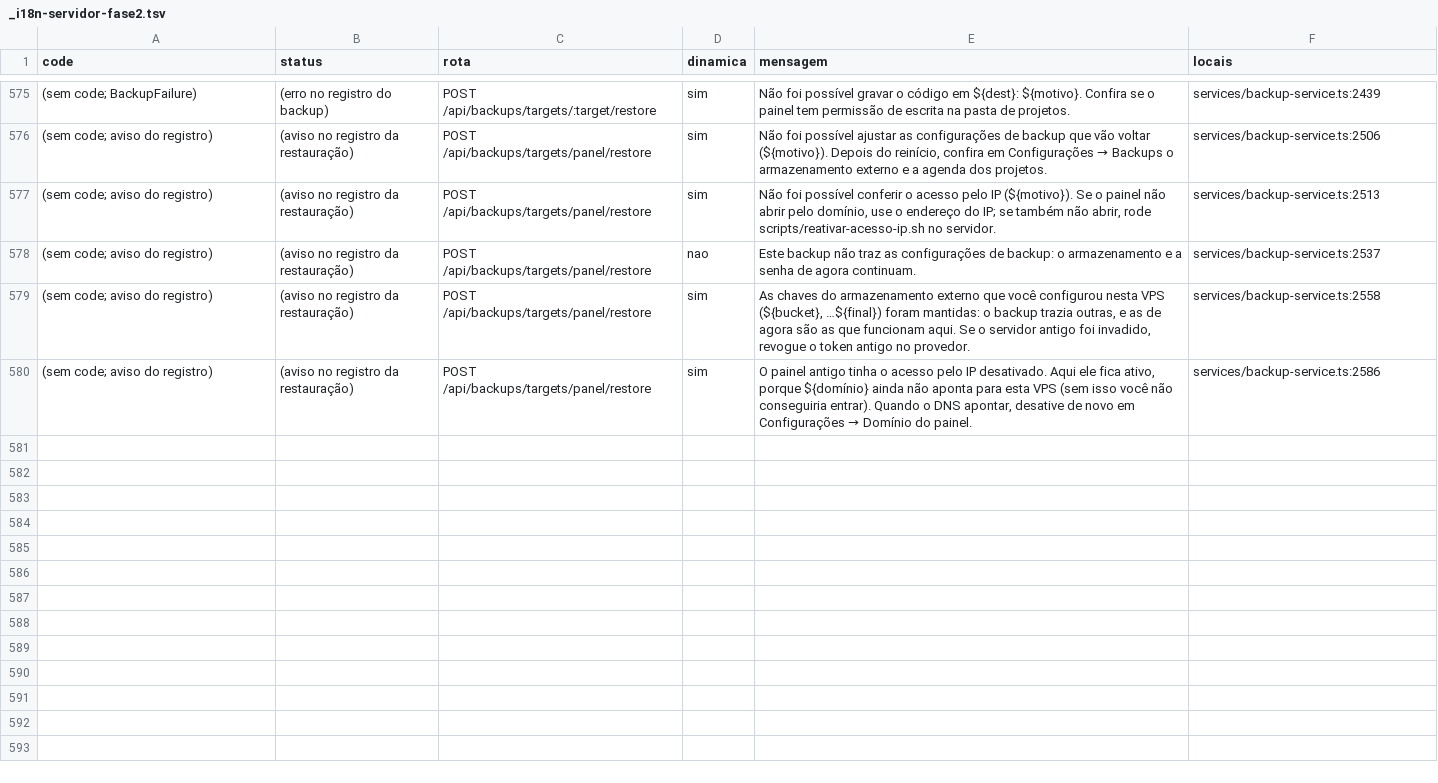
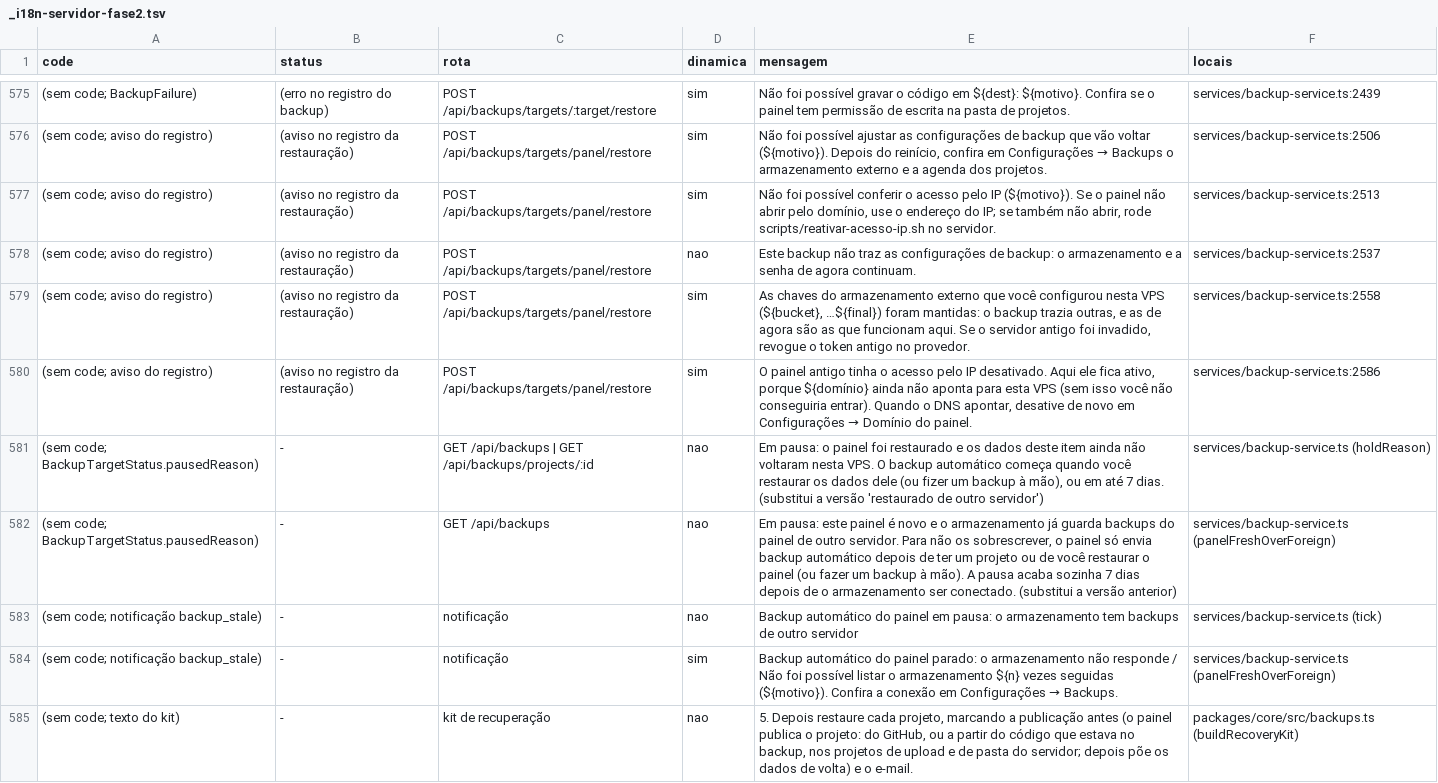
Before and after one commit to kelvindk9w/tws-panel, a TSV file: comoFuncionaSistema/_i18n-servidor-fase2.tsv, drawn as a sheet; only a part is shown, gaps mark what is left out; the diff names each change by its address in the sheet, - before the commit and + after, or states it on an @@ line.

```diff
--- a/comoFuncionaSistema/_i18n-servidor-fase2.tsv
+++ b/comoFuncionaSistema/_i18n-servidor-fase2.tsv
+row 581: (sem code; BackupTargetStatus.pausedReason) | - | GET /api/backups | GET /api/backups/projects/:id | nao | Em pausa: o painel foi restaurado e os dados deste item ainda não voltaram nesta VPS. O backup automático começa quando você restaurar os dados dele (ou fizer um backup à mão), ou em até 7 dias. (substitui a versão 'restaurado de outro servidor') | services/backup-service.ts (holdReason)
+row 582: (sem code; BackupTargetStatus.pausedReason) | - | GET /api/backups | nao | Em pausa: este painel é novo e o armazenamento já guarda backups do painel de outro servidor. Para não os sobrescrever, o painel só envia backup automático depois de ter um projeto ou de você restaurar o painel (ou fazer um backup à mão). A pausa acaba sozinha 7 dias depois de o armazenamento ser conectado. (substitui a versão anterior) | services/backup-service.ts (panelFreshOverForeign)
+row 583: (sem code; notificação backup_stale) | - | notificação | nao | Backup automático do painel em pausa: o armazenamento tem backups de outro servidor | services/backup-service.ts (tick)
+row 584: (sem code; notificação backup_stale) | - | notificação | sim | Backup automático do painel parado: o armazenamento não responde / Não foi possível listar o armazenamento ${n} vezes seguidas (${motivo}). Confira a conexão em Configurações → Backups. | services/backup-service.ts (panelFreshOverForeign)
+row 585: (sem code; texto do kit) | - | kit de recuperação | nao | 5. Depois restaure cada projeto, marcando a publicação antes (o painel publica o projeto: do GitHub, ou a partir do código que estava no backup, nos projetos de upload e de pasta do servidor; depois põe os dados de volta) e o e-mail. | packages/core/src/backups.ts (buildRecoveryKit)
```
Also changed, not shown: 7 other files.
